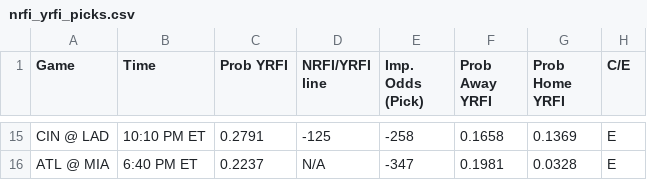
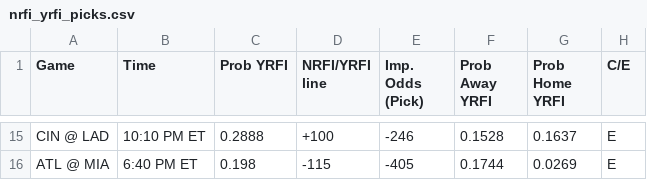
Before and after one commit to bena618/MLB_Models, a CSV file: Outputs/nrfi_yrfi_picks.csv, drawn as a sheet; only a part is shown, gaps mark what is left out; the diff covers the shown part only; the diff names each change by its address in the sheet, - before the commit and + after, or states it on an @@ line.

Commit message:
Workflow updating NRFIs.png, F5.png, nrfi_yrfi_picks.csv, and f5_chart.csv

```diff
--- a/Outputs/nrfi_yrfi_picks.csv
+++ b/Outputs/nrfi_yrfi_picks.csv
-C15 (Prob YRFI): 0.2791
+C15 (Prob YRFI): 0.2888
-D15 (NRFI/YRFI line): -125
+D15 (NRFI/YRFI line): +100
-E15 (Imp. Odds (Pick)): -258
+E15 (Imp. Odds (Pick)): -246
-F15 (Prob Away YRFI): 0.1658
+F15 (Prob Away YRFI): 0.1528
-G15 (Prob Home YRFI): 0.1369
+G15 (Prob Home YRFI): 0.1637
-C16 (Prob YRFI): 0.2237
+C16 (Prob YRFI): 0.198
-D16 (NRFI/YRFI line): N/A
+D16 (NRFI/YRFI line): -115
-E16 (Imp. Odds (Pick)): -347
+E16 (Imp. Odds (Pick)): -405
-F16 (Prob Away YRFI): 0.1981
+F16 (Prob Away YRFI): 0.1744
-G16 (Prob Home YRFI): 0.0328
+G16 (Prob Home YRFI): 0.0269
```
Also changed, not shown: 2 added rows, 2 removed rows and 54 edited cells elsewhere in this file, Outputs/f5_chart.csv, 2 other files.
